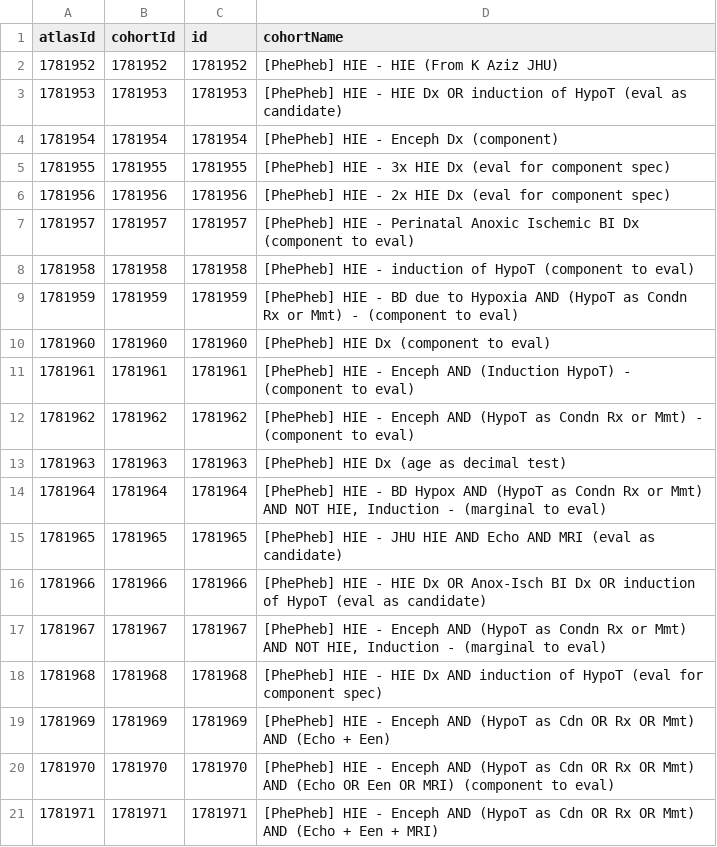
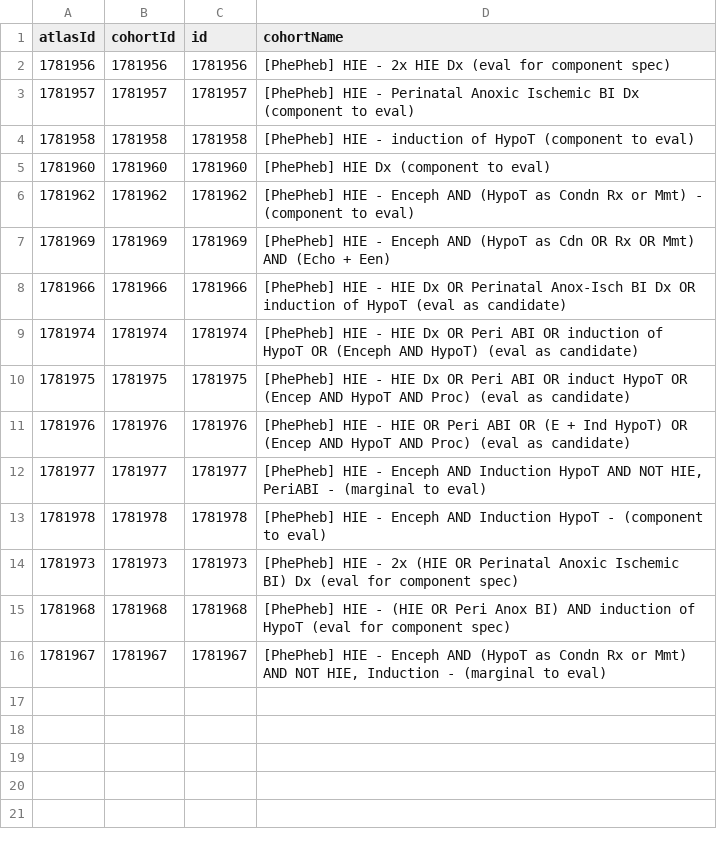
Before and after one commit to gowthamrao/HypoxicIschemicEncephalopathy, a CSV file: inst/settings/CohortsToCreate.csv, drawn as a sheet.

```diff
--- a/inst/settings/CohortsToCreate.csv
+++ b/inst/settings/CohortsToCreate.csv
@@ -1,6 +1,2 @@
 atlasId,cohortId,id,cohortName
-1781952,1781952,1781952,[PhePheb] HIE - HIE (From K Aziz JHU)
-1781953,1781953,1781953,[PhePheb] HIE - HIE Dx OR induction of HypoT (eval as candidate)
-1781954,1781954,1781954,[PhePheb] HIE - Enceph Dx (component)
-1781955,1781955,1781955,[PhePheb] HIE - 3x HIE Dx (eval for component spec)
 1781956,1781956,1781956,[PhePheb] HIE - 2x HIE Dx (eval for component spec)
@@ -8,14 +4,13 @@ atlasId,cohortId,id,cohortName
 1781958,1781958,1781958,[PhePheb] HIE - induction of HypoT (component to eval)
-1781959,1781959,1781959,[PhePheb] HIE - BD due to Hypoxia AND (HypoT as Condn Rx or Mmt) - (component to eval)
 1781960,1781960,1781960,[PhePheb] HIE Dx (component to eval)
-1781961,1781961,1781961,[PhePheb] HIE - Enceph AND (Induction HypoT) - (component to eval)
 1781962,1781962,1781962,[PhePheb] HIE - Enceph AND (HypoT as Condn Rx or Mmt) - (component to eval)
-1781963,1781963,1781963,[PhePheb] HIE Dx (age as decimal test)
-1781964,1781964,1781964,"[PhePheb] HIE - BD Hypox AND (HypoT as Condn Rx or Mmt) AND NOT HIE, Induction - (marginal to eval)"
-1781965,1781965,1781965,[PhePheb] HIE - JHU HIE AND Echo AND MRI (eval as candidate)
-1781966,1781966,1781966,[PhePheb] HIE - HIE Dx OR Anox-Isch BI Dx OR induction of HypoT (eval as candidate)
+1781969,1781969,1781969,[PhePheb] HIE - Enceph AND (HypoT as Cdn OR Rx OR Mmt) AND (Echo + Een)
+1781966,1781966,1781966,[PhePheb] HIE - HIE Dx OR Perinatal Anox-Isch BI Dx OR induction of HypoT (eval as candidate)
+1781974,1781974,1781974,[PhePheb] HIE - HIE Dx OR Peri ABI OR induction of HypoT OR (Enceph AND HypoT) (eval as candidate)
+1781975,1781975,1781975,[PhePheb] HIE - HIE Dx OR Peri ABI OR induct HypoT OR (Encep AND HypoT AND Proc) (eval as candidate)
+1781976,1781976,1781976,[PhePheb] HIE - HIE OR Peri ABI OR (E + Ind HypoT) OR (Encep AND HypoT AND Proc) (eval as candidate)
+1781977,1781977,1781977,"[PhePheb] HIE - Enceph AND Induction HypoT AND NOT HIE, PeriABI - (marginal to eval)"
+1781978,1781978,1781978,[PhePheb] HIE - Enceph AND Induction HypoT - (component to eval)
+1781973,1781973,1781973,[PhePheb] HIE - 2x (HIE OR Perinatal Anoxic Ischemic BI) Dx (eval for component spec)
+1781968,1781968,1781968,[PhePheb] HIE - (HIE OR Peri Anox BI) AND induction of HypoT (eval for component spec)
 1781967,1781967,1781967,"[PhePheb] HIE - Enceph AND (HypoT as Condn Rx or Mmt) AND NOT HIE, Induction - (marginal to eval)"
-1781968,1781968,1781968,[PhePheb] HIE - HIE Dx AND induction of HypoT (eval for component spec)
-1781969,1781969,1781969,[PhePheb] HIE - Enceph AND (HypoT as Cdn OR Rx OR Mmt) AND (Echo + Een)
-1781970,1781970,1781970,[PhePheb] HIE - Enceph AND (HypoT as Cdn OR Rx OR Mmt) AND (Echo OR Een OR MRI) (component to eval)
-1781971,1781971,1781971,[PhePheb] HIE - Enceph AND (HypoT as Cdn OR Rx OR Mmt) AND (Echo + Een + MRI)
```
Also changed, not shown: 46 other files.
